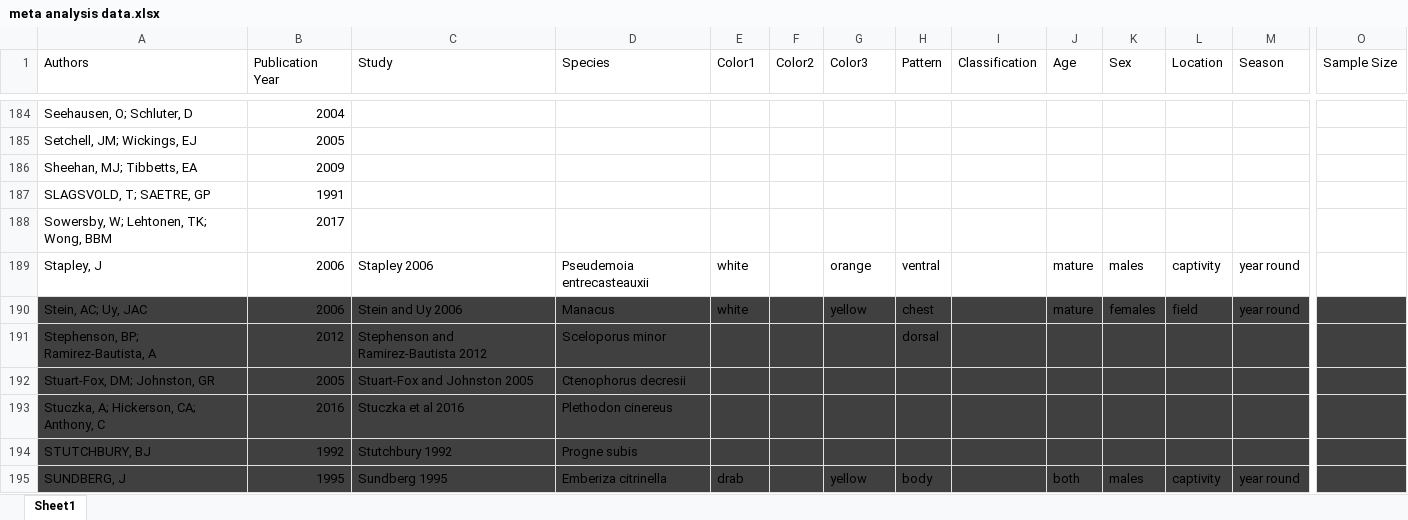
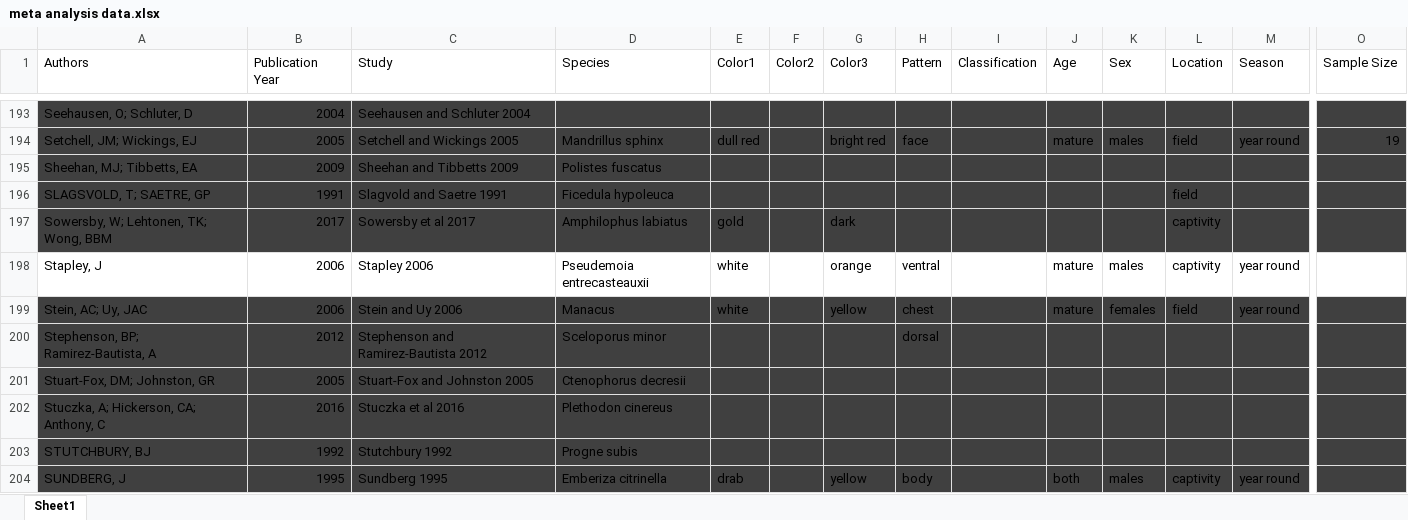
Before and after one commit to sruckman/meta-analysis, an Excel workbook: Excel Sheets/meta analysis data.xlsx, sheet Sheet1, drawn as a sheet; only a part is shown, gaps mark what is left out; values as stored, in another font and other column widths than the file's, no borders; removed rows and columns are numbered as before the commit, all else as after; rows hold the shown columns only; the diff covers the shown part only; the diff names each change by its address in the sheet, - before the commit and + after, or states it on an @@ line.

```diff
--- a/Excel Sheets/meta analysis data.xlsx (sheet Sheet1)
+++ b/Excel Sheets/meta analysis data.xlsx (sheet Sheet1)
-A193:O193 fill: none
+A193:O193 fill: #404040
-C193 (Study): (empty)
+C193 (Study): Seehausen and Schluter 2004
-row 185: Setchell, JM; Wickings, EJ | 2005
+row 194: Setchell, JM; Wickings, EJ | 2005 | Setchell and Wickings 2005 | Mandrillus sphinx | dull red |  | bright red | face |  | mature | males | field | year round | 19
-A195:O196 fill: none
+A195:O196 fill: #404040
-C195 (Study): (empty)
+C195 (Study): Sheehan and Tibbetts 2009
-D195 (Species): (empty)
+D195 (Species): Polistes fuscatus
-C196 (Study): (empty)
+C196 (Study): Slagvold and Saetre 1991
-D196 (Species): (empty)
+D196 (Species): Ficedula hypoleuca
-L196 (Location): (empty)
+L196 (Location): field
-row 188: Sowersby, W; Lehtonen, TK; Wong, BBM | 2017
+row 197: Sowersby, W; Lehtonen, TK; Wong, BBM | 2017 | Sowersby et al 2017 | Amphilophus labiatus | gold |  | dark |  |  |  |  | captivity
```
Also changed, not shown: 19 added rows, 10 removed rows, 4 edited cells and cell formats elsewhere in this sheet.
